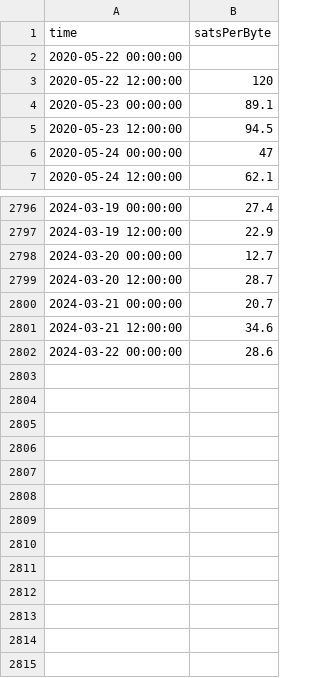
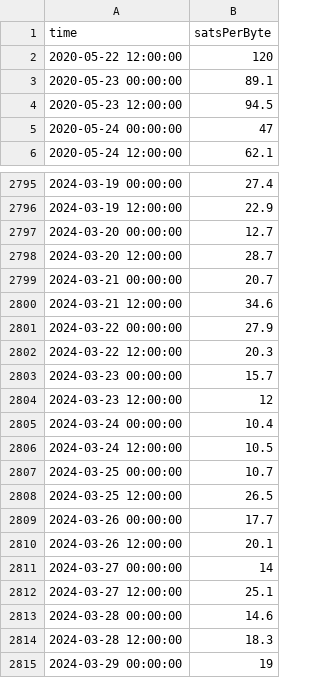
Before and after one commit to psyberfly/btc-fee-estimate-tracker, a CSV file: btc-fee-watcher/assets/fee_estimate_history.csv, drawn as a sheet; only a part is shown, gaps mark what is left out.

Commit message:
watcher:archival interval:6h;patch:archival index:30Day:365>30

```diff
--- a/btc-fee-watcher/assets/fee_estimate_history.csv
+++ b/btc-fee-watcher/assets/fee_estimate_history.csv
@@ -1,3 +1,2 @@
 time,satsPerByte
-2020-05-22 00:00:00,
 2020-05-22 12:00:00,120
@@ -2801,2 +2800,16 @@ time,satsPerByte
 2024-03-21 12:00:00,34.6
-2024-03-22 00:00:00,28.6
+2024-03-22 00:00:00,27.9
+2024-03-22 12:00:00,20.3
+2024-03-23 00:00:00,15.7
+2024-03-23 12:00:00,12
+2024-03-24 00:00:00,10.4
+2024-03-24 12:00:00,10.5
+2024-03-25 00:00:00,10.7
+2024-03-25 12:00:00,26.5
+2024-03-26 00:00:00,17.7
+2024-03-26 12:00:00,20.1
+2024-03-27 00:00:00,14
+2024-03-27 12:00:00,25.1
+2024-03-28 00:00:00,14.6
+2024-03-28 12:00:00,18.3
+2024-03-29 00:00:00,19
```
Also changed, not shown: 8 other files.
